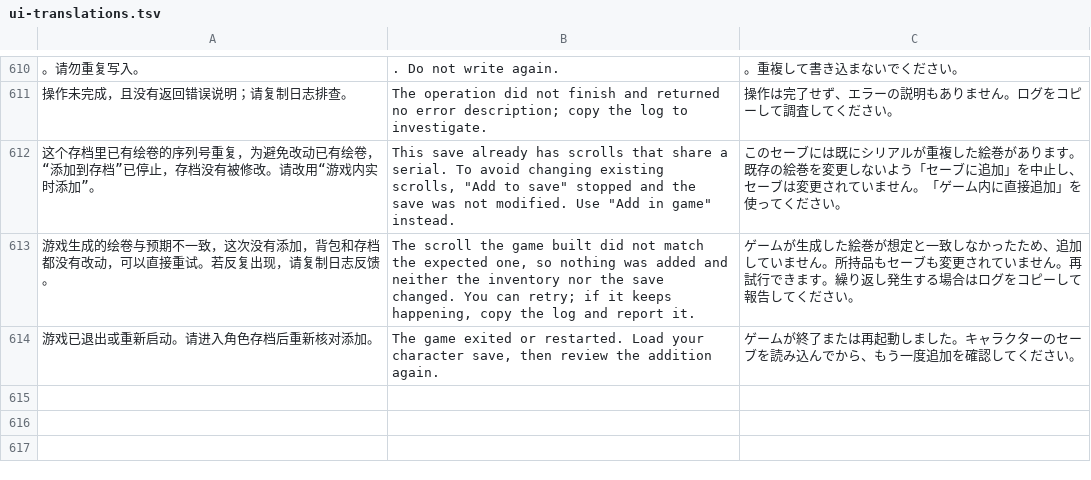
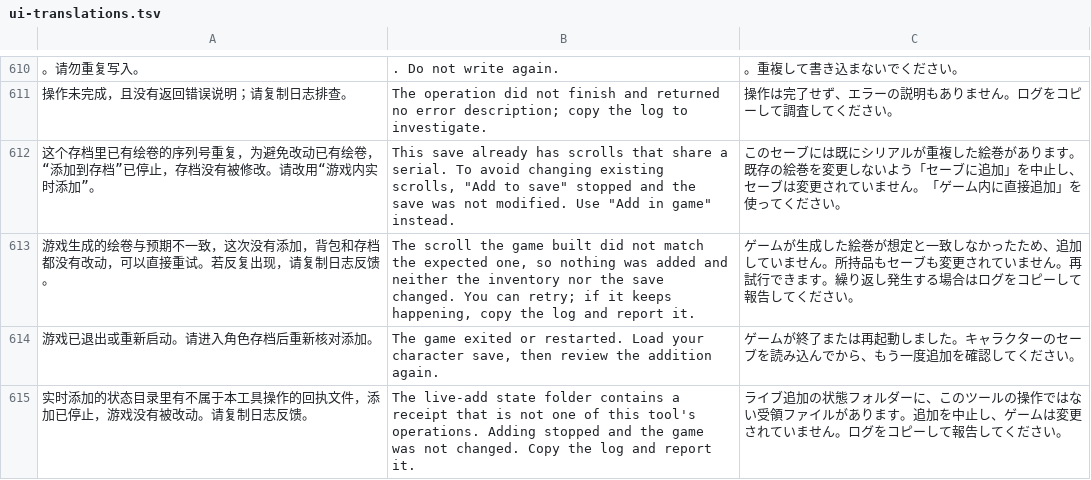
Before and after one commit to Master-Bayesian/Nioh3-Scroll-Generator, a TSV file: apps/workshop/ui-translations.tsv, drawn as a sheet; only a part is shown, gaps mark what is left out; the diff names each change by its address in the sheet, - before the commit and + after, or states it on an @@ line.

```diff
--- a/apps/workshop/ui-translations.tsv
+++ b/apps/workshop/ui-translations.tsv
+row 615: 实时添加的状态目录里有不属于本工具操作的回执文件，添加已停止，游戏没有被改动。请复制日志反馈。 | The live-add state folder contains a receipt that is not one of this tool's operations. Adding stopped and the game was not changed. Copy the log and report it. | ライブ追加の状態フォルダーに、このツールの操作ではない受領ファイルがあります。追加を中止し、ゲームは変更されていません。ログをコピーして報告してください。
```
Also changed, not shown: 4 other files.
